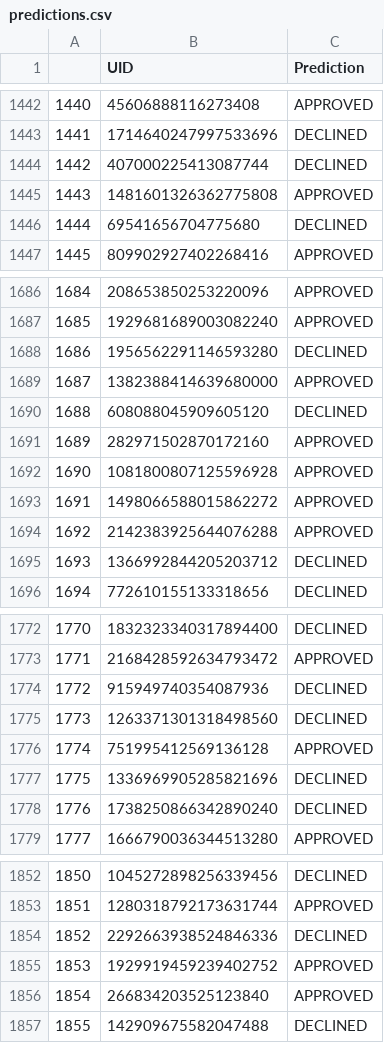
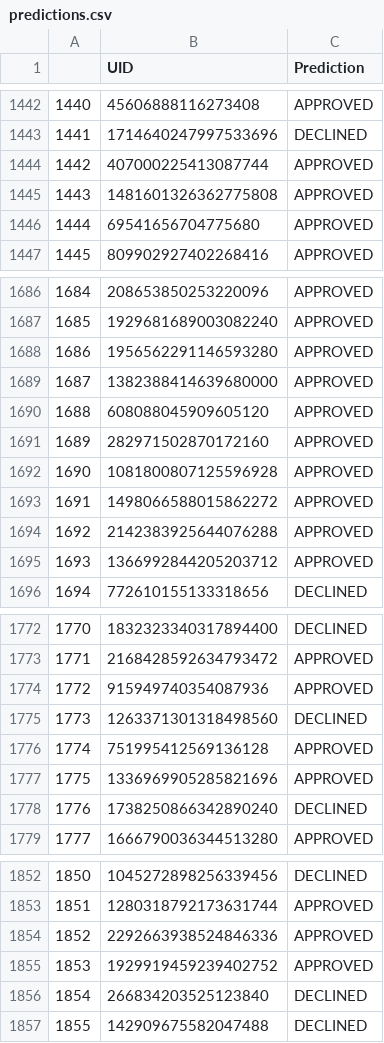
Before and after one commit to charans2702/BureauAssignment, a CSV file: predictions.csv, drawn as a sheet; only a part is shown, gaps mark what is left out; the diff covers the shown part only.

Commit message:
fourth commit

```diff
--- a/predictions.csv
+++ b/predictions.csv
@@ -1443,5 +1443,5 @@
 1441,1714640247997533696,DECLINED
-1442,407000225413087744,DECLINED
+1442,407000225413087744,APPROVED
 1443,1481601326362775808,APPROVED
-1444,69541656704775680,DECLINED
+1444,69541656704775680,APPROVED
 1445,809902927402268416,APPROVED
@@ -1687,5 +1687,5 @@
 1685,1929681689003082240,APPROVED
-1686,1956562291146593280,DECLINED
+1686,1956562291146593280,APPROVED
 1687,1382388414639680000,APPROVED
-1688,608088045909605120,DECLINED
+1688,608088045909605120,APPROVED
 1689,282971502870172160,APPROVED
@@ -1694,3 +1694,3 @@
 1692,2142383925644076288,APPROVED
-1693,1366992844205203712,DECLINED
+1693,1366992844205203712,APPROVED
 1694,772610155133318656,DECLINED
@@ -1773,6 +1773,6 @@
 1771,2168428592634793472,APPROVED
-1772,915949740354087936,DECLINED
+1772,915949740354087936,APPROVED
 1773,1263371301318498560,DECLINED
 1774,751995412569136128,APPROVED
-1775,1336969905285821696,DECLINED
+1775,1336969905285821696,APPROVED
 1776,1738250866342890240,DECLINED
@@ -1853,5 +1853,5 @@
 1851,1280318792173631744,APPROVED
-1852,2292663938524846336,DECLINED
+1852,2292663938524846336,APPROVED
 1853,1929919459239402752,APPROVED
-1854,266834203525123840,APPROVED
+1854,266834203525123840,DECLINED
 1855,142909675582047488,DECLINED
```
Also changed, not shown: 35 edited cells elsewhere in this file.
